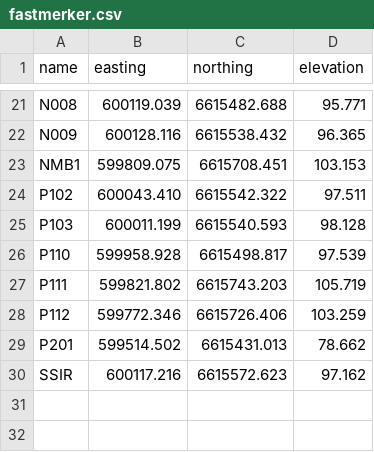
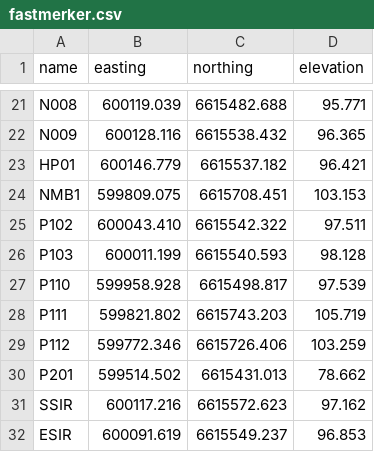
Before and after one commit to jggjevestad/IMRT100, a CSV file: ressurser/fastmerker.csv, drawn as a sheet; only a part is shown, gaps mark what is left out; the diff names each change by its address in the sheet, - before the commit and + after, or states it on an @@ line.

```diff
--- a/ressurser/fastmerker.csv
+++ b/ressurser/fastmerker.csv
+row 23: HP01 | 600146.779 | 6615537.182 | 96.421
+row 32: ESIR | 600091.619 | 6615549.237 | 96.853
```
Also changed, not shown: 13 other files.
